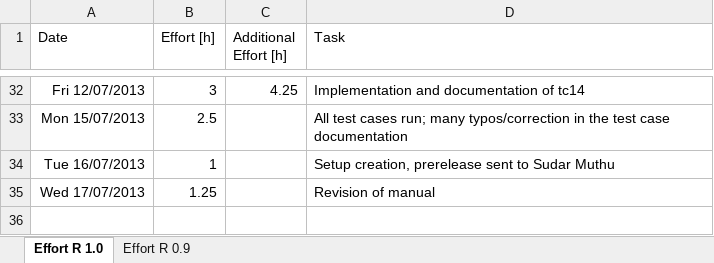
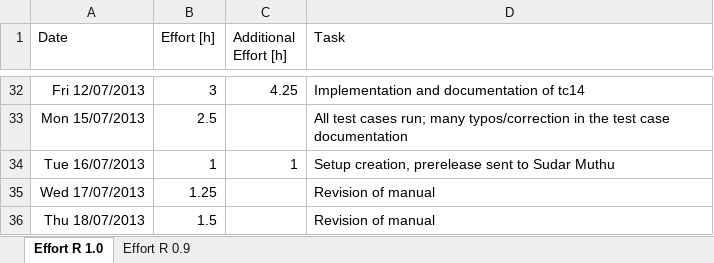
Before and after one commit to sudar/RTuinOS, an Excel workbook: RTuinOS/doc/effort.xlsx, sheet Effort R 1.0, drawn as a sheet; only a part is shown, gaps mark what is left out; values as stored, in another font and other column widths than the file's, no borders; the diff names each change by its address in the sheet, - before the commit and + after, or states it on an @@ line.

Commit message:
Manual renamed to User Guide.   Comments of review incorporated

```diff
--- a/RTuinOS/doc/effort.xlsx (sheet Effort R 1.0)
+++ b/RTuinOS/doc/effort.xlsx (sheet Effort R 1.0)
-C34 (Additional Effort [h]): (empty)
+C34 (Additional Effort [h]): 1
+row 36: Thu 18/07/2013 | 1.5 |  | Revision of manual
```
Also changed, not shown: 5 other files.
